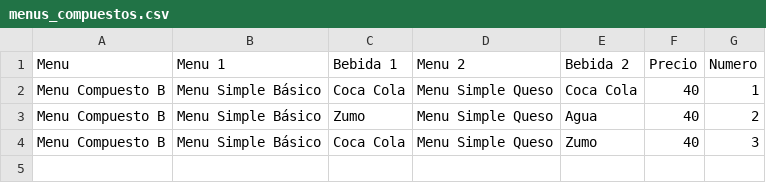
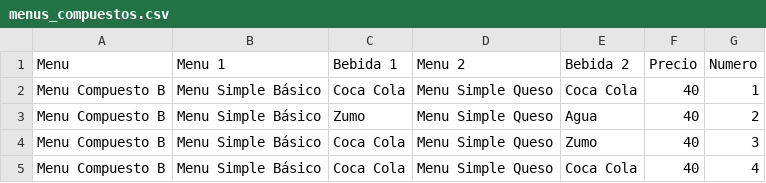
Before and after one commit to GonzaloGmv/patrones-estructurales, a CSV file: pizzeria/menus/menus_compuestos.csv, drawn as a sheet.

```diff
--- a/pizzeria/menus/menus_compuestos.csv
+++ b/pizzeria/menus/menus_compuestos.csv
@@ -4 +4,2 @@ Menu Compuesto B,Menu Simple Básico,Zumo,Menu Simple Queso,Agua,40,2
 Menu Compuesto B,Menu Simple Básico,Coca Cola,Menu Simple Queso,Zumo,40,3
+Menu Compuesto B,Menu Simple Básico,Coca Cola,Menu Simple Queso,Coca Cola,40,4
```
Also changed, not shown: pizzeria/menus/menus_simples.csv, 4 other files.
